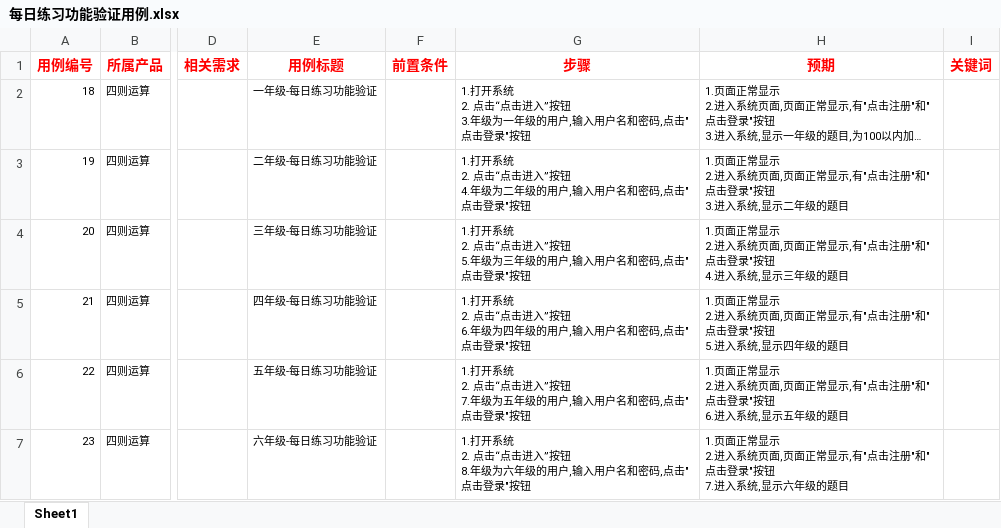
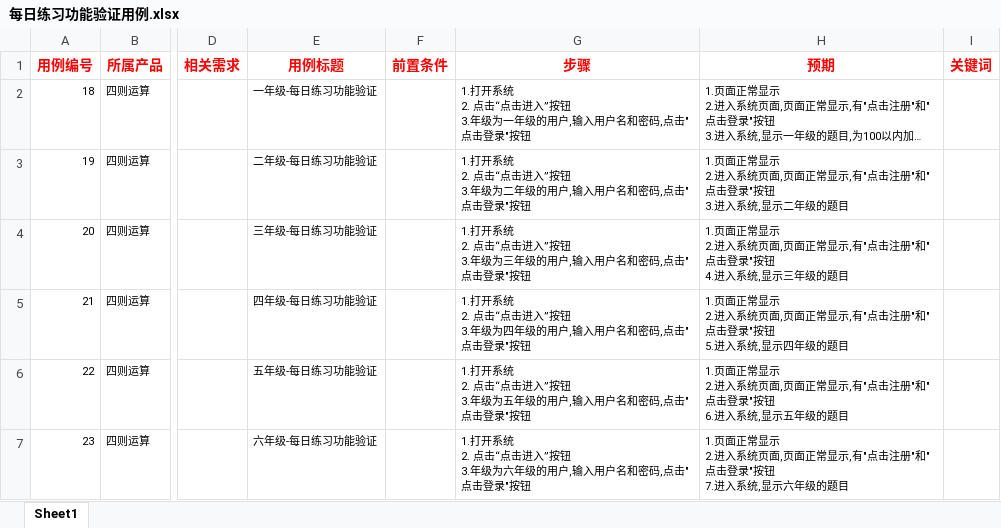
Before and after one commit to YangYang1993/Mse2016, an Excel workbook: TestCase/每日练习功能验证用例.xlsx, sheet Sheet1, drawn as a sheet; only a part is shown, gaps mark what is left out; long unchanged cells end in …; values as stored, in another font and other column widths than the file's, no borders; ↵ is a line break in a cell; the diff names each change by its address in the sheet, - before the commit and + after, or states it on an @@ line.

```diff
--- a/TestCase/每日练习功能验证用例.xlsx (sheet Sheet1)
+++ b/TestCase/每日练习功能验证用例.xlsx (sheet Sheet1)
-G3 (步骤): …”按钮 ↵ 4.年级为二…
+G3 (步骤): …”按钮 ↵ 3.年级为二…
-G4 (步骤): …”按钮 ↵ 5.年级为三…
+G4 (步骤): …”按钮 ↵ 3.年级为三…
-G5 (步骤): …”按钮 ↵ 6.年级为四…
+G5 (步骤): …”按钮 ↵ 3.年级为四…
-G6 (步骤): …”按钮 ↵ 7.年级为五…
+G6 (步骤): …”按钮 ↵ 3.年级为五…
-G7 (步骤): …”按钮 ↵ 8.年级为六…
+G7 (步骤): …”按钮 ↵ 3.年级为六…
```
Also changed, not shown: 1 other file.
